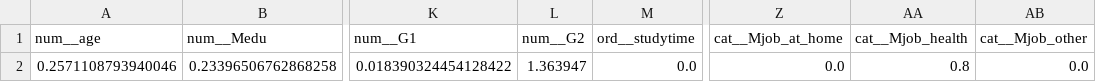
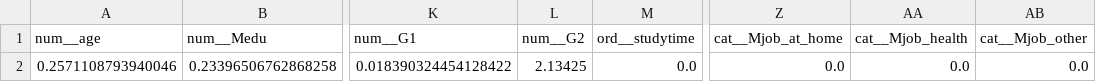
Before and after one commit to MustafaHameed/GUIDE, a CSV file: reports/counterfactual_39.csv, drawn as a sheet; only a part is shown, gaps mark what is left out; the diff names each change by its address in the sheet, - before the commit and + after, or states it on an @@ line.

```diff
--- a/reports/counterfactual_39.csv
+++ b/reports/counterfactual_39.csv
-L2 (num__G2): 1.363947
+L2 (num__G2): 2.13425
-AA2 (cat__Mjob_health): 0.8
+AA2 (cat__Mjob_health): 0.0
```
Also changed, not shown: reports/counterfactual_31.csv, reports/counterfactual_37.csv, 19 other files.
